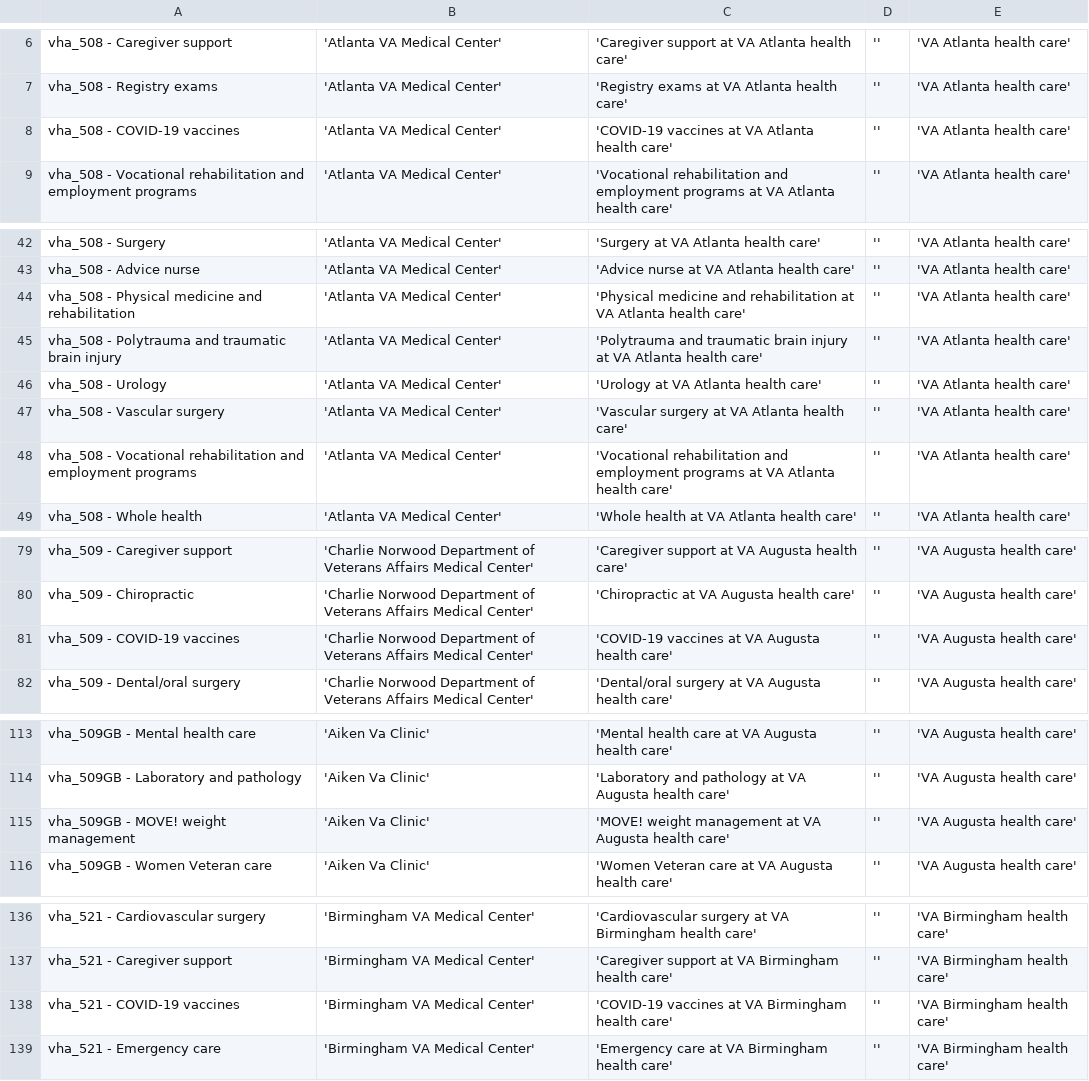
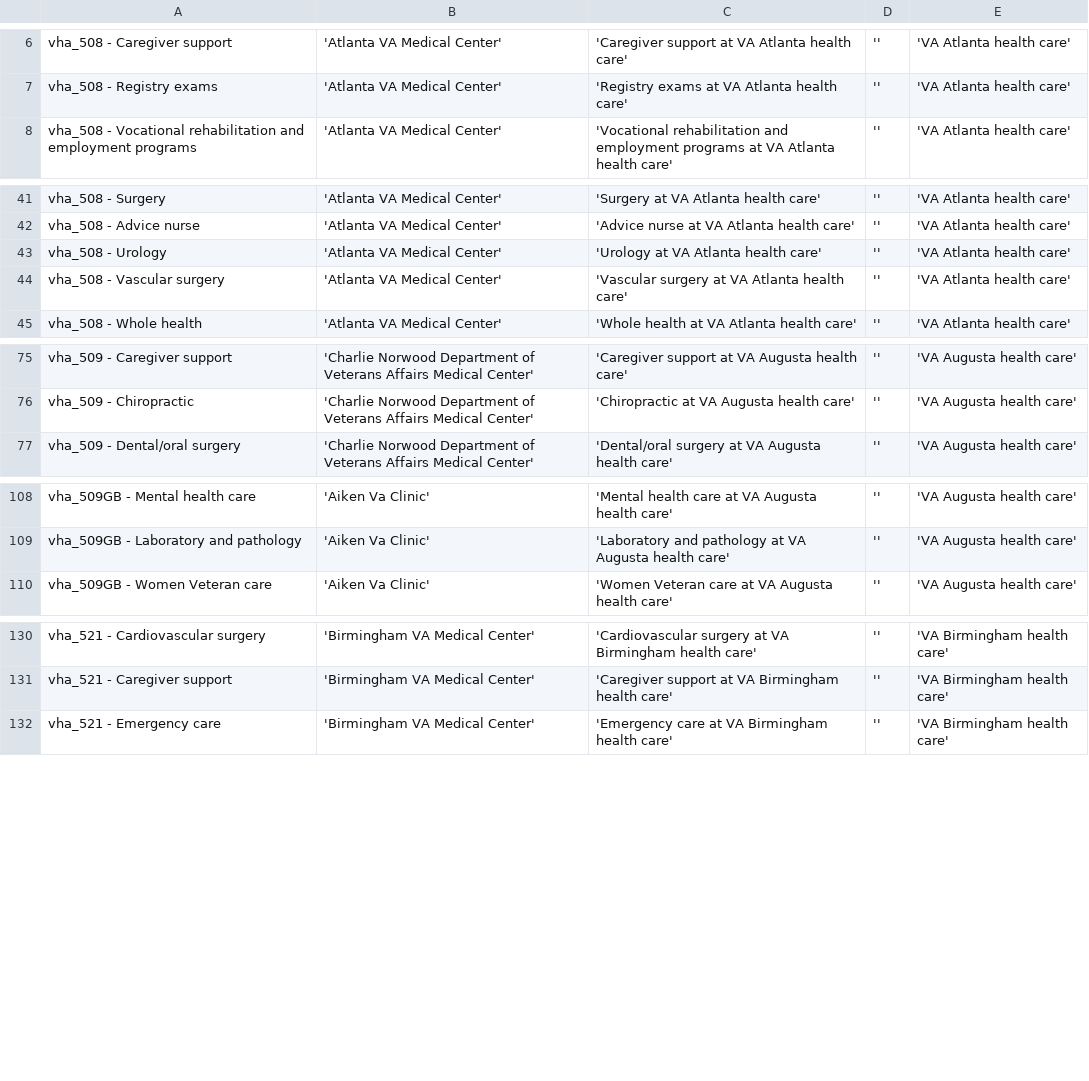
Before and after one commit to department-of-veterans-affairs/va.gov-cms, a CSV file: docroot/modules/custom/va_gov_migrate/data/facility-health-care-service-visn-7-8.csv, drawn as a sheet; only a part is shown, gaps mark what is left out; the diff covers the shown part only; the diff names each change by its address in the sheet, - before the commit and + after, or states it on an @@ line.

Commit message:
Remove system service duplicates.

```diff
--- a/docroot/modules/custom/va_gov_migrate/data/facility-health-care-service-visn-7-8.csv
+++ b/docroot/modules/custom/va_gov_migrate/data/facility-health-care-service-visn-7-8.csv
-row 8: vha_508 - COVID-19 vaccines | 'Atlanta VA Medical Center' | 'COVID-19 vaccines at VA Atlanta health care' | '' | 'VA Atlanta health care'
-row 44: vha_508 - Physical medicine and rehabilitation | 'Atlanta VA Medical Center' | 'Physical medicine and rehabilitation at VA Atlanta health care' | '' | 'VA Atlanta health care'
-row 45: vha_508 - Polytrauma and traumatic brain injury | 'Atlanta VA Medical Center' | 'Polytrauma and traumatic brain injury at VA Atlanta health care' | '' | 'VA Atlanta health care'
-row 48: vha_508 - Vocational rehabilitation and employment programs | 'Atlanta VA Medical Center' | 'Vocational rehabilitation and employment programs at VA Atlanta health care' | '' | 'VA Atlanta health care'
-row 81: vha_509 - COVID-19 vaccines | 'Charlie Norwood Department of Veterans Affairs Medical Center' | 'COVID-19 vaccines at VA Augusta health care' | '' | 'VA Augusta health care'
-row 115: vha_509GB - MOVE! weight management | 'Aiken Va Clinic' | 'MOVE! weight management at VA Augusta health care' | '' | 'VA Augusta health care'
-row 138: vha_521 - COVID-19 vaccines | 'Birmingham VA Medical Center' | 'COVID-19 vaccines at VA Birmingham health care' | '' | 'VA Birmingham health care'
```
Also changed, not shown: 9 removed rows and 3 edited cells elsewhere in this file.
